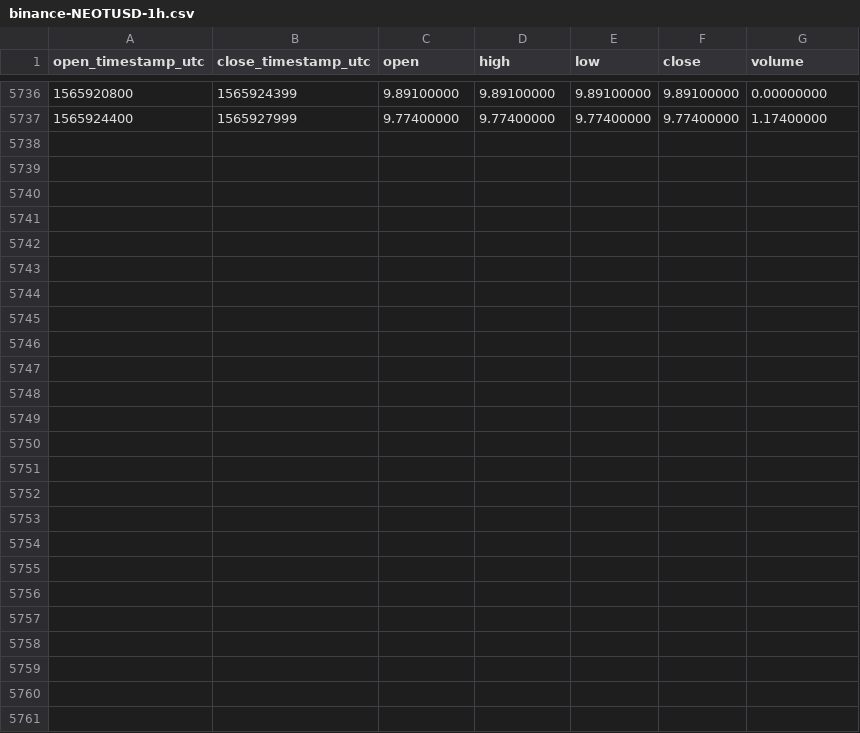
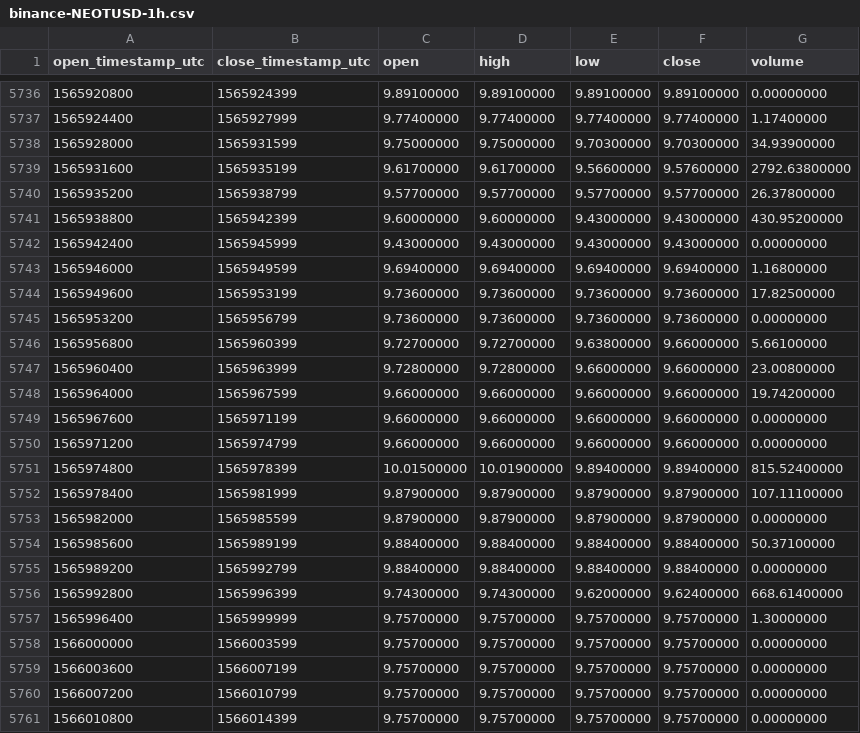
Before and after one commit to cryptobigbro/binance-NEOTUSD, a CSV file: binance-NEOTUSD-1h.csv, drawn as a sheet; only a part is shown, gaps mark what is left out.

Commit message:
Update OHLCV data.

```diff
--- a/binance-NEOTUSD-1h.csv
+++ b/binance-NEOTUSD-1h.csv
@@ -5737 +5737,25 @@ open_timestamp_utc,close_timestamp_utc,open,high,low,close,volume
 1565924400,1565927999,9.77400000,9.77400000,9.77400000,9.77400000,1.17400000
+1565928000,1565931599,9.75000000,9.75000000,9.70300000,9.70300000,34.93900000
+1565931600,1565935199,9.61700000,9.61700000,9.56600000,9.57600000,2792.63800000
+1565935200,1565938799,9.57700000,9.57700000,9.57700000,9.57700000,26.37800000
+1565938800,1565942399,9.60000000,9.60000000,9.43000000,9.43000000,430.95200000
+1565942400,1565945999,9.43000000,9.43000000,9.43000000,9.43000000,0.00000000
+1565946000,1565949599,9.69400000,9.69400000,9.69400000,9.69400000,1.16800000
+1565949600,1565953199,9.73600000,9.73600000,9.73600000,9.73600000,17.82500000
+1565953200,1565956799,9.73600000,9.73600000,9.73600000,9.73600000,0.00000000
+1565956800,1565960399,9.72700000,9.72700000,9.63800000,9.66000000,5.66100000
+1565960400,1565963999,9.72800000,9.72800000,9.66000000,9.66000000,23.00800000
+1565964000,1565967599,9.66000000,9.66000000,9.66000000,9.66000000,19.74200000
+1565967600,1565971199,9.66000000,9.66000000,9.66000000,9.66000000,0.00000000
+1565971200,1565974799,9.66000000,9.66000000,9.66000000,9.66000000,0.00000000
+1565974800,1565978399,10.01500000,10.01900000,9.89400000,9.89400000,815.52400000
+1565978400,1565981999,9.87900000,9.87900000,9.87900000,9.87900000,107.11100000
+1565982000,1565985599,9.87900000,9.87900000,9.87900000,9.87900000,0.00000000
+1565985600,1565989199,9.88400000,9.88400000,9.88400000,9.88400000,50.37100000
+1565989200,1565992799,9.88400000,9.88400000,9.88400000,9.88400000,0.00000000
+1565992800,1565996399,9.74300000,9.74300000,9.62000000,9.62400000,668.61400000
+1565996400,1565999999,9.75700000,9.75700000,9.75700000,9.75700000,1.30000000
+1566000000,1566003599,9.75700000,9.75700000,9.75700000,9.75700000,0.00000000
+1566003600,1566007199,9.75700000,9.75700000,9.75700000,9.75700000,0.00000000
+1566007200,1566010799,9.75700000,9.75700000,9.75700000,9.75700000,0.00000000
+1566010800,1566014399,9.75700000,9.75700000,9.75700000,9.75700000,0.00000000
```
Also changed, not shown: binance-NEOTUSD-1d.csv.
